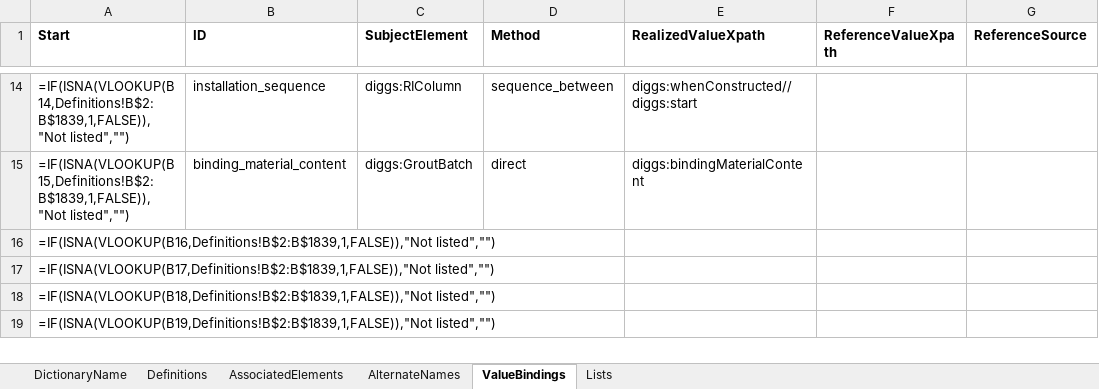
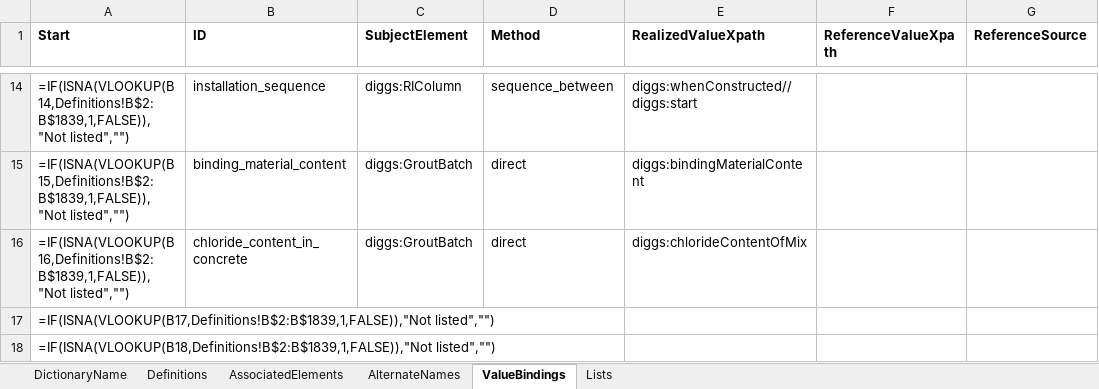
Before and after one commit to DIGGSml/def, an Excel workbook: Codelist Excel Files and Conversion Templates to XML/designProperty.xlsx, sheet ValueBindings, drawn as a sheet; only a part is shown, gaps mark what is left out; the shorter side is filled out with more unchanged rows; values as stored, in another font and other column widths than the file's, no borders; formulas without a stored value are shown as written; the diff names each change by its address in the sheet, - before the commit and + after, or states it on an @@ line.

```diff
--- a/Codelist Excel Files and Conversion Templates to XML/designProperty.xlsx (sheet ValueBindings)
+++ b/Codelist Excel Files and Conversion Templates to XML/designProperty.xlsx (sheet ValueBindings)
-B16 (ID): (empty)
+B16 (ID): chloride_content_in_concrete
-C16 (SubjectElement): (empty)
+C16 (SubjectElement): diggs:GroutBatch
-D16 (Method): (empty)
+D16 (Method): direct
-E16 (RealizedValueXpath): (empty)
+E16 (RealizedValueXpath): diggs:chlorideContentOfMix
```
Also changed, not shown: 1 other file.
